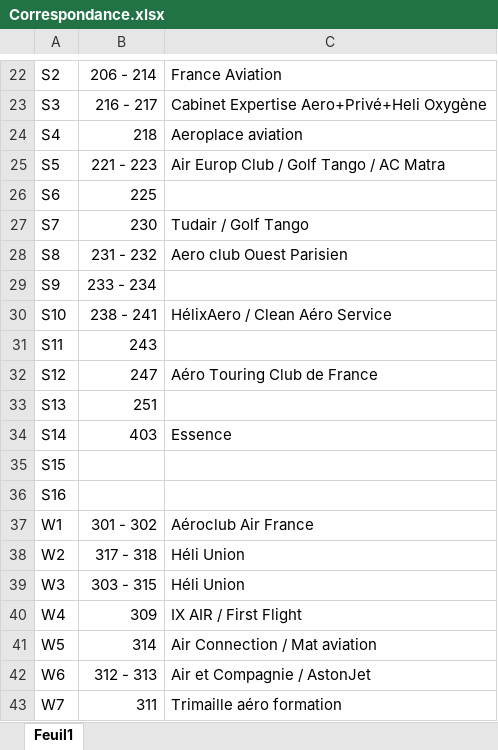
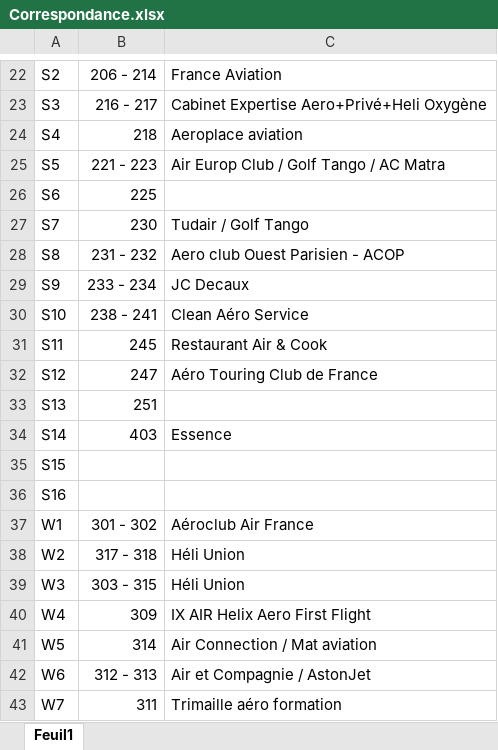
Before and after one commit to lerouxrv/FR.ASG, an Excel workbook: LFPN_FR.ASG/Correspondance.xlsx, sheet Feuil1, drawn as a sheet; only a part is shown, gaps mark what is left out; values as stored, in another font and other column widths than the file's, no borders; the diff names each change by its address in the sheet, - before the commit and + after, or states it on an @@ line.

```diff
--- a/LFPN_FR.ASG/Correspondance.xlsx (sheet Feuil1)
+++ b/LFPN_FR.ASG/Correspondance.xlsx (sheet Feuil1)
-C28: Aero club Ouest Parisien
+C28: Aero club Ouest Parisien - ACOP
-C29: (empty)
+C29: JC Decaux
-C30: HélixAero / Clean Aéro Service
+C30: Clean Aéro Service
-B31: 243
+B31: 245
-C31: (empty)
+C31: Restaurant Air & Cook
-C40: IX AIR / First Flight
+C40: IX AIR Helix Aero First Flight
```
Also changed, not shown: 2 other files.
